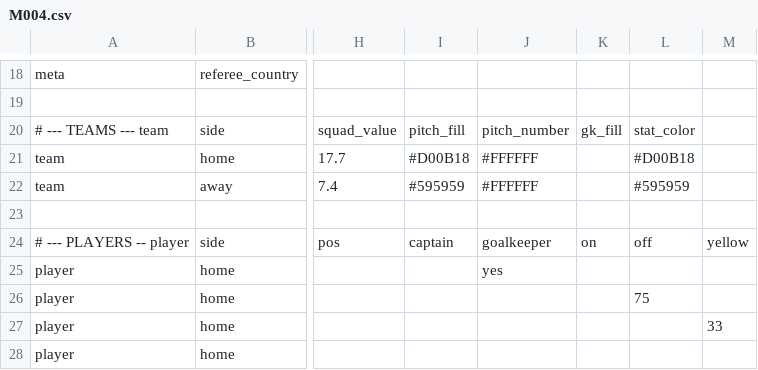
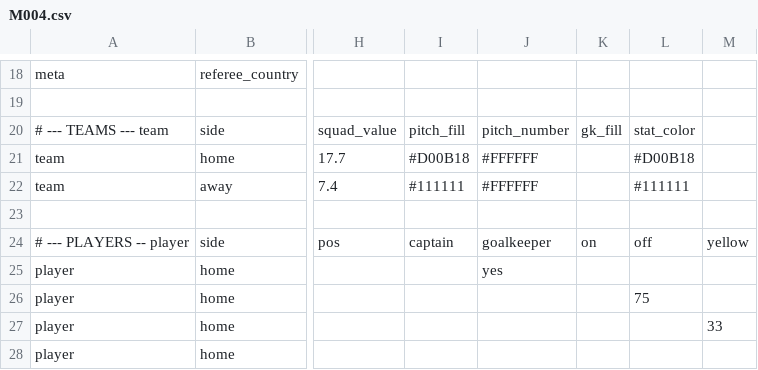
Before and after one commit to XuhuiJin1215/Matchday, a CSV file: data/M004.csv, drawn as a sheet; only a part is shown, gaps mark what is left out; the diff names each change by its address in the sheet, - before the commit and + after, or states it on an @@ line.

Commit message:
updated kit colour

```diff
--- a/data/M004.csv
+++ b/data/M004.csv
-I22: #595959
+I22: #111111
-L22: #595959
+L22: #111111
```
